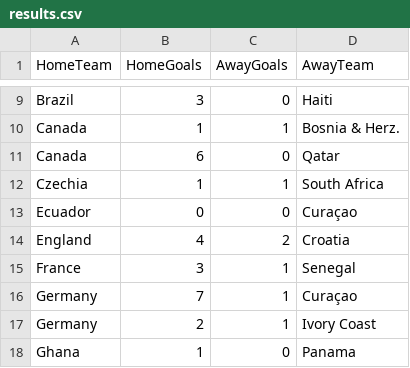
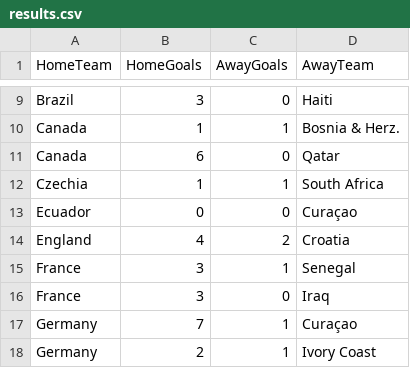
Before and after one commit to shedtaff-dotcom/shedbangers-website, a CSV file: sweepstake/data/results.csv, drawn as a sheet; only a part is shown, gaps mark what is left out; the shorter side is filled out with more unchanged rows; the diff names each change by its address in the sheet, - before the commit and + after, or states it on an @@ line.

```diff
--- a/sweepstake/data/results.csv
+++ b/sweepstake/data/results.csv
+row 16: France | 3 | 0 | Iraq
```
Also changed, not shown: sweepstake/data/topscorers.csv.
